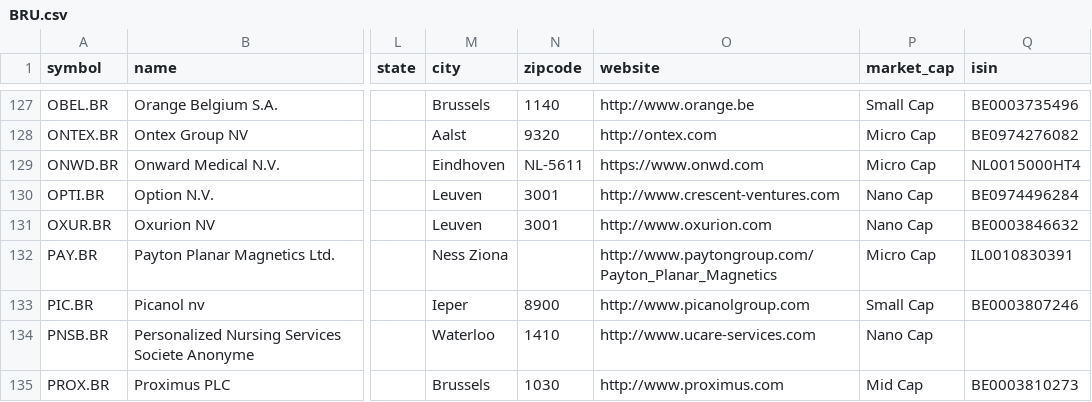
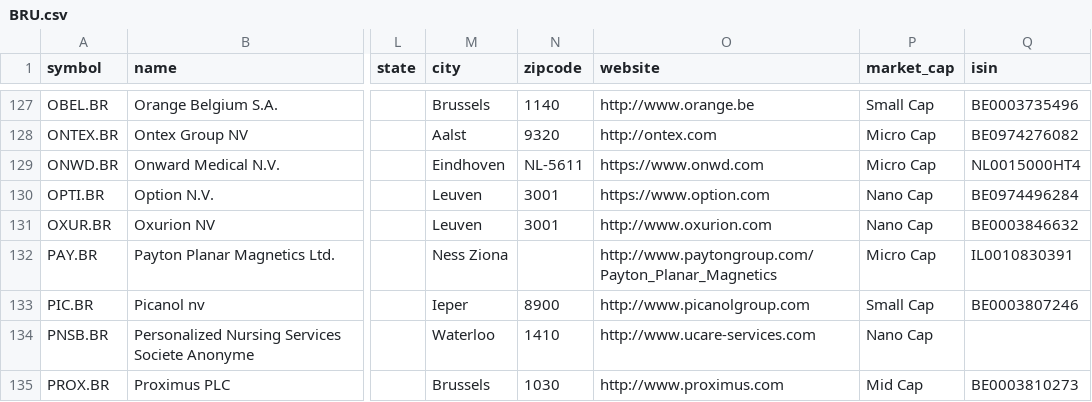
Before and after one commit to JerBouma/FinanceDatabase, a CSV file: database/equities/BRU.csv, drawn as a sheet; only a part is shown, gaps mark what is left out; the diff names each change by its address in the sheet, - before the commit and + after, or states it on an @@ line.

```diff
--- a/database/equities/BRU.csv
+++ b/database/equities/BRU.csv
-O130 (website): http://www.crescent-ventures.com
+O130 (website): https://www.option.com
```
Also changed, not shown: database/equities/ATH.csv, database/equities/BUE.csv, 29 other files.
